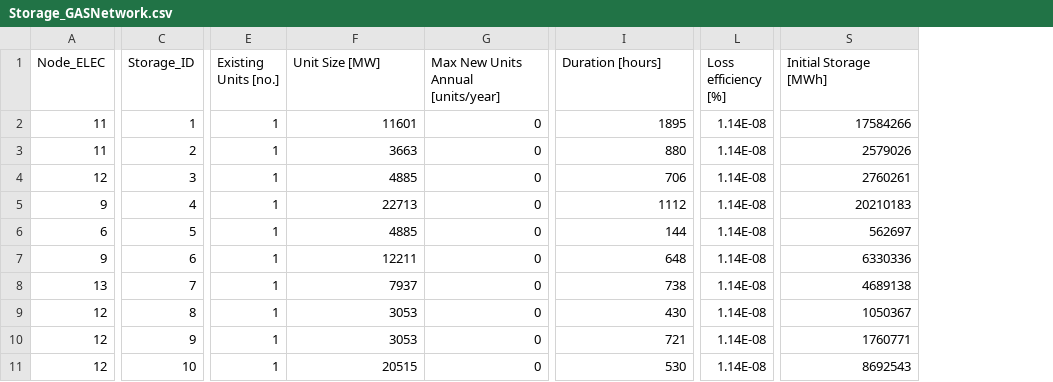
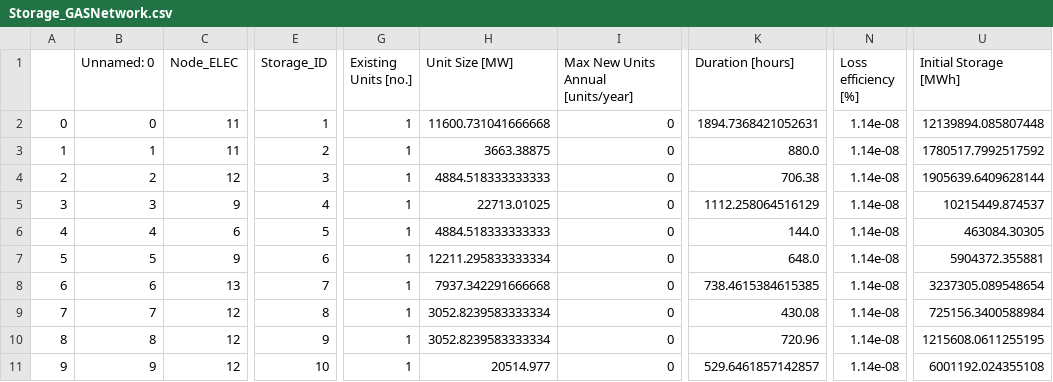
Before and after one commit to Stanford-EAO/BRIDGES_for_CA, a CSV file: Data/Storage_GASNetwork.csv, drawn as a sheet; only a part is shown, gaps mark what is left out; addresses are those after the commit; the diff covers the shown part only; the diff names each change by its address in the sheet, - before the commit and + after, or states it on an @@ line.

```diff
--- a/Data/Storage_GASNetwork.csv
+++ b/Data/Storage_GASNetwork.csv
+column A, rows 2-11: 0 | 1 | 2 | 3 | 4 | 5 | 6 | 7 | 8 | 9
+column B (Unnamed: 0), rows 2-11: 0 | 1 | 2 | 3 | 4 | 5 | 6 | 7 | 8 | 9
-H2 (Unit Size [MW]): 11601
+H2 (Unit Size [MW]): 11600.731041666668
-K2 (Duration [hours]): 1895
+K2 (Duration [hours]): 1894.7368421052631
-N2:N11 (Loss efficiency [%]): 1.14E-08
+N2:N11 (Loss efficiency [%]): 1.14e-08
-U2 (Initial Storage [MWh]): 17584266
+U2 (Initial Storage [MWh]): 12139894.085807448
-H3 (Unit Size [MW]): 3663
+H3 (Unit Size [MW]): 3663.38875
-K3 (Duration [hours]): 880
+K3 (Duration [hours]): 880.0
-U3 (Initial Storage [MWh]): 2579026
+U3 (Initial Storage [MWh]): 1780517.7992517592
-H4 (Unit Size [MW]): 4885
+H4 (Unit Size [MW]): 4884.518333333333
-K4 (Duration [hours]): 706
+K4 (Duration [hours]): 706.38
-U4 (Initial Storage [MWh]): 2760261
+U4 (Initial Storage [MWh]): 1905639.6409628144
-H5 (Unit Size [MW]): 22713
+H5 (Unit Size [MW]): 22713.01025
-K5 (Duration [hours]): 1112
+K5 (Duration [hours]): 1112.258064516129
-U5 (Initial Storage [MWh]): 20210183
+U5 (Initial Storage [MWh]): 10215449.874537
-H6 (Unit Size [MW]): 4885
+H6 (Unit Size [MW]): 4884.518333333333
-K6 (Duration [hours]): 144
+K6 (Duration [hours]): 144.0
-U6 (Initial Storage [MWh]): 562697
+U6 (Initial Storage [MWh]): 463084.30305
-H7 (Unit Size [MW]): 12211
+H7 (Unit Size [MW]): 12211.295833333334
-K7 (Duration [hours]): 648
+K7 (Duration [hours]): 648.0
-U7 (Initial Storage [MWh]): 6330336
+U7 (Initial Storage [MWh]): 5904372.355881
-H8 (Unit Size [MW]): 7937
+H8 (Unit Size [MW]): 7937.342291666668
-K8 (Duration [hours]): 738
+K8 (Duration [hours]): 738.4615384615385
-U8 (Initial Storage [MWh]): 4689138
+U8 (Initial Storage [MWh]): 3237305.089548654
-H9:H10 (Unit Size [MW]): 3053
+H9:H10 (Unit Size [MW]): 3052.8239583333334
-K9 (Duration [hours]): 430
+K9 (Duration [hours]): 430.08
-U9 (Initial Storage [MWh]): 1050367
+U9 (Initial Storage [MWh]): 725156.3400588984
-K10 (Duration [hours]): 721
+K10 (Duration [hours]): 720.96
-U10 (Initial Storage [MWh]): 1760771
+U10 (Initial Storage [MWh]): 1215608.0611255195
-H11 (Unit Size [MW]): 20515
+H11 (Unit Size [MW]): 20514.977
-K11 (Duration [hours]): 530
+K11 (Duration [hours]): 529.6461857142857
-U11 (Initial Storage [MWh]): 8692543
+U11 (Initial Storage [MWh]): 6001192.024355108
```
Also changed, not shown: 16 edited cells elsewhere in this file, Data/CAPEXLookup.csv, Data/CostScenarios.csv, 20 other files.
